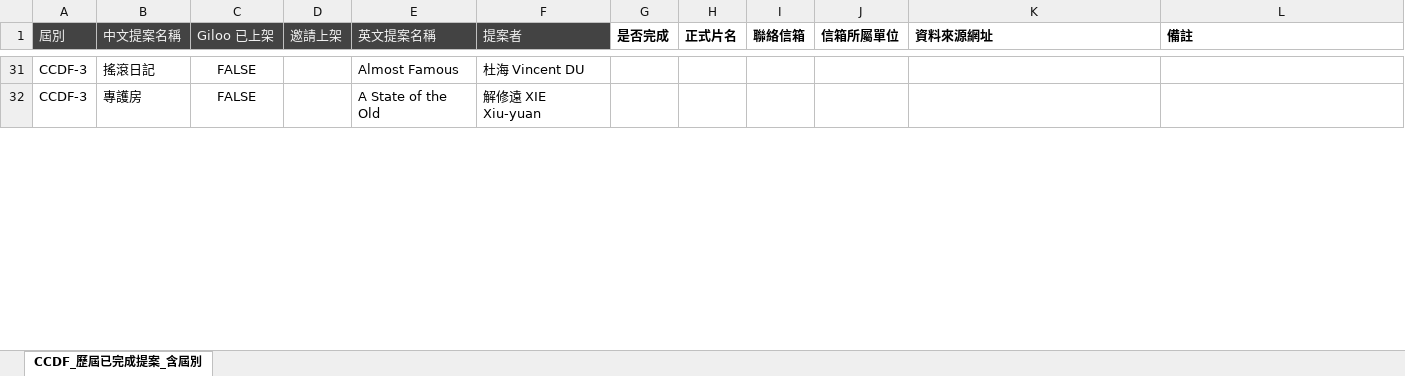
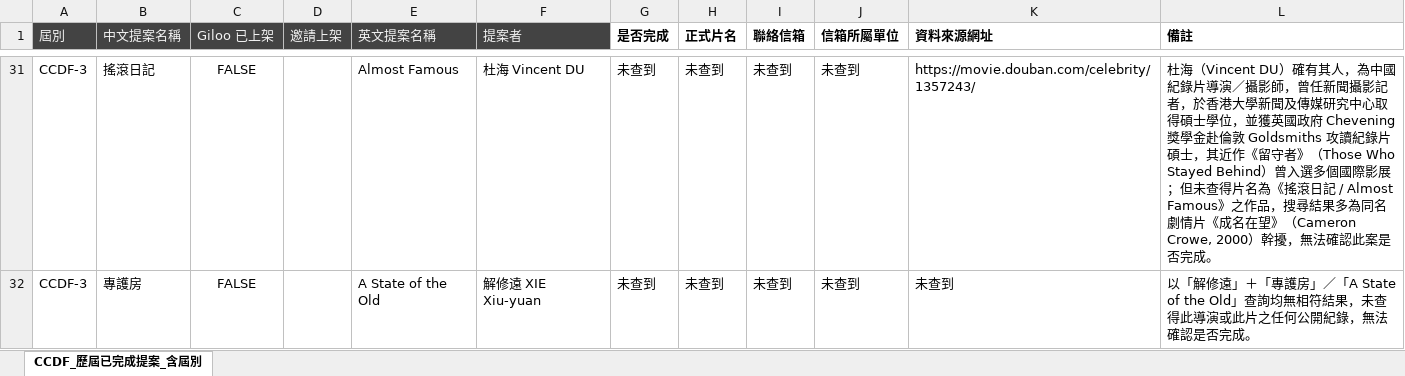
Before and after one commit to giloocontactteam/kocdis, an Excel workbook: outreach-research/CCDF_歷屆提案_完成狀態與聯絡資訊.xlsx, sheet CCDF_歷屆已完成提案_含屆別, drawn as a sheet; only a part is shown, gaps mark what is left out; values as stored, in another font and other column widths than the file's, no borders; the diff covers the shown part only; the diff names each change by its address in the sheet, - before the commit and + after, or states it on an @@ line.

```diff
--- a/outreach-research/CCDF_歷屆提案_完成狀態與聯絡資訊.xlsx (sheet CCDF_歷屆已完成提案_含屆別)
+++ b/outreach-research/CCDF_歷屆提案_完成狀態與聯絡資訊.xlsx (sheet CCDF_歷屆已完成提案_含屆別)
-G31:G32 (是否完成): (empty)
+G31:G32 (是否完成): 未查到
-H31:H32 (正式片名): (empty)
+H31:H32 (正式片名): 未查到
-I31:I32 (聯絡信箱): (empty)
+I31:I32 (聯絡信箱): 未查到
-J31:J32 (信箱所屬單位): (empty)
+J31:J32 (信箱所屬單位): 未查到
-K31 (資料來源網址): (empty)
+K31 (資料來源網址): https://movie.douban.com/celebrity/1357243/
-L31 (備註): (empty)
+L31 (備註): 杜海（Vincent DU）確有其人，為中國紀錄片導演／攝影師，曾任新聞攝影記者，於香港大學新聞及傳媒研究中心取得碩士學位，並獲英國政府 Chevening 獎學金赴倫敦 Goldsmiths 攻讀紀錄片碩士，其近作《留守者》（Those Who Stayed Behind）曾入選多個國際影展；但未查得片名為《搖滾日記 / Almost Famous》之作品，搜尋結果多為同名劇情片《成名在望》（Cameron Crowe, 2000）幹擾，無法確認此案是否完成。
-K32 (資料來源網址): (empty)
+K32 (資料來源網址): 未查到
-L32 (備註): (empty)
+L32 (備註): 以「解修遠」＋「專護房」／「A State of the Old」查詢均無相符結果，未查得此導演或此片之任何公開紀錄，無法確認是否完成。
```
Also changed, not shown: 168 edited cells elsewhere in this sheet.
